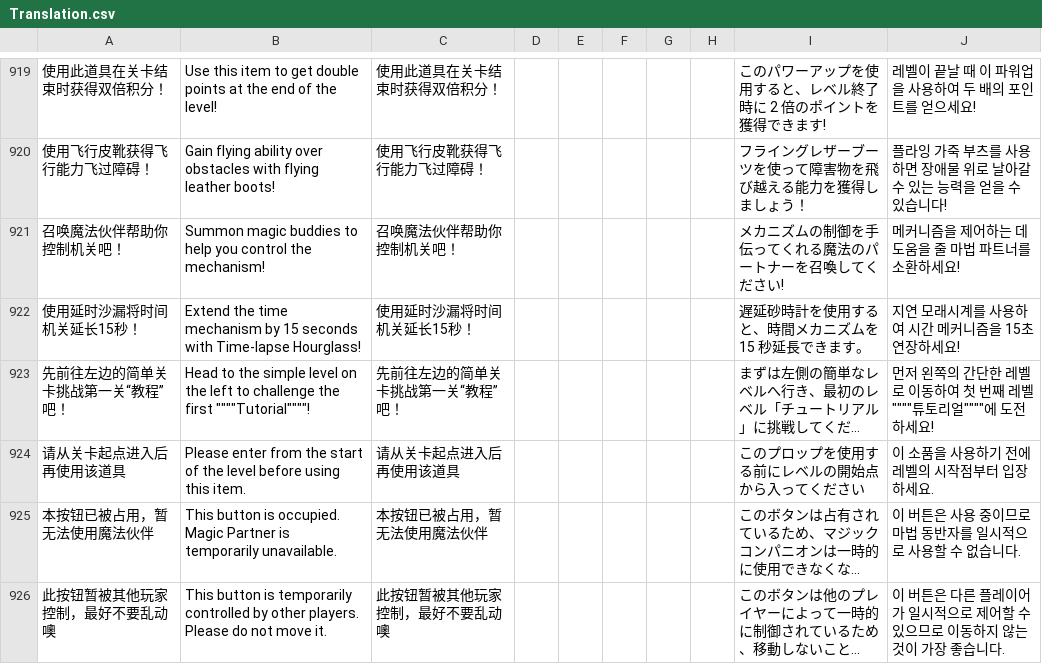
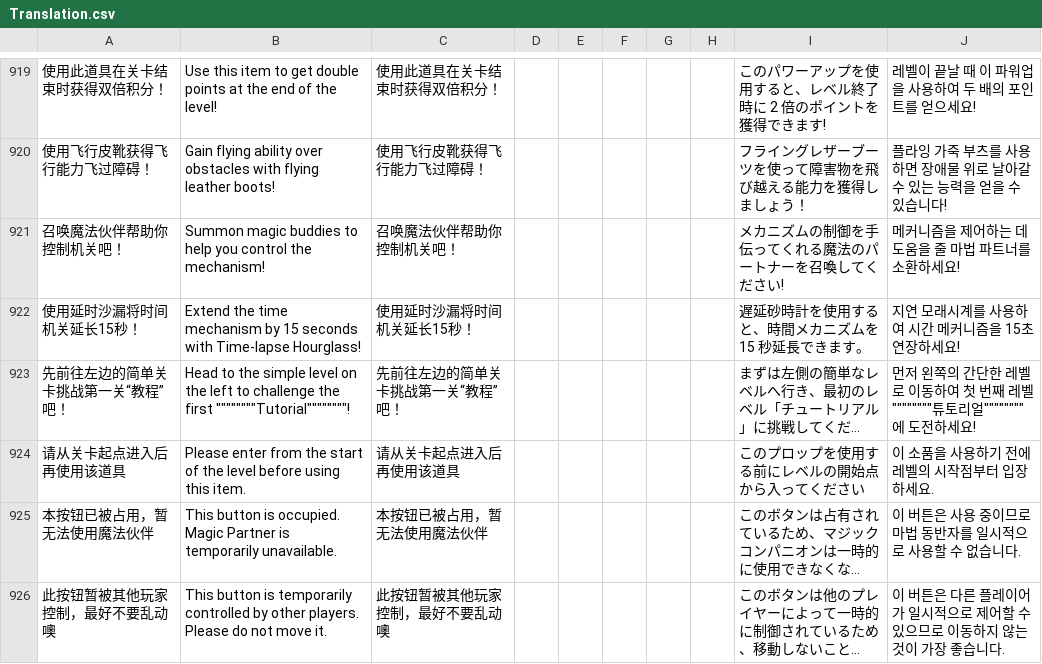
Before and after one commit to HKZUNITY/wolf, a CSV file: common/Translation/Translation.csv (was wolf/Translation/Translation.csv), drawn as a sheet; only a part is shown, gaps mark what is left out; long unchanged cells end in …; the diff covers the shown part only; the diff names each change by its address in the sheet, - before the commit and + after, or states it on an @@ line.

```diff
--- a/wolf/Translation/Translation.csv
+++ b/common/Translation/Translation.csv
-B923: …the first """"Tutorial""""!
+B923: …the first """"""""Tutorial""""""""!
-J923: …레벨 """"튜토리얼""""에 도전…
+J923: …레벨 """"""""튜토리얼""""""""에 도전…
```
Also changed, not shown: 7 edited cells elsewhere in this file, 35 other files.
